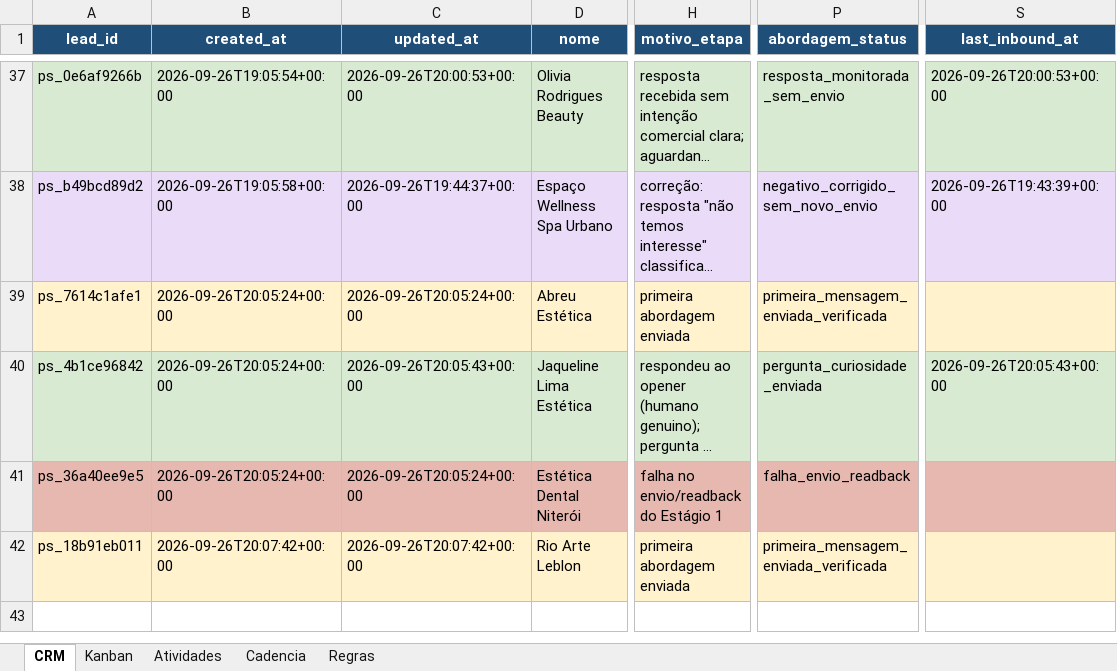
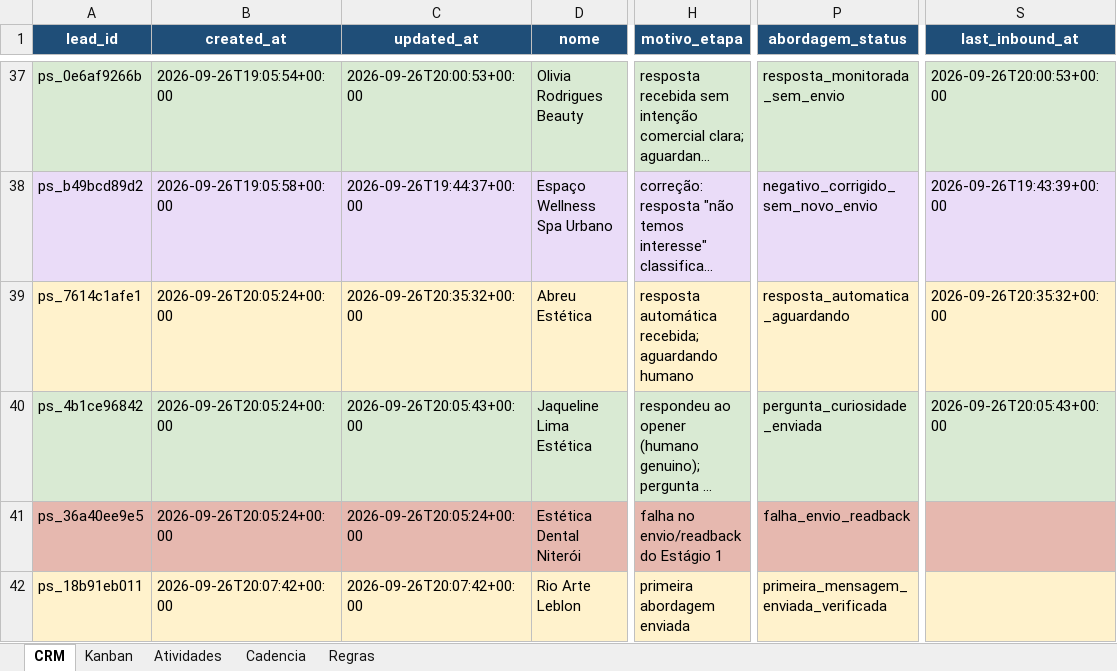
Before and after one commit to hlreboques-oss/projeto-sites-demos, an Excel workbook: projeto_sites_crm.xlsx, sheet CRM, drawn as a sheet; only a part is shown, gaps mark what is left out; long unchanged cells end in …; values as stored, in another font and other column widths than the file's, no borders; table styles not drawn; the diff covers the shown part only; the diff names each change by its address in the sheet, - before the commit and + after, or states it on an @@ line.

```diff
--- a/projeto_sites_crm.xlsx (sheet CRM)
+++ b/projeto_sites_crm.xlsx (sheet CRM)
-C39 (updated_at): 2026-09-26T20:05:24+00:00
+C39 (updated_at): 2026-09-26T20:35:32+00:00
-H39 (motivo_etapa): primeira abordagem enviada
+H39 (motivo_etapa): resposta automática recebida; aguardando humano
-P39 (abordagem_status): primeira_mensagem_enviada_verificada
+P39 (abordagem_status): resposta_automatica_aguardando
-S39 (last_inbound_at): (empty)
+S39 (last_inbound_at): 2026-09-26T20:35:32+00:00
```
Also changed, not shown: 3 added rows elsewhere in this sheet, sheet Atividades, 2 other files.
